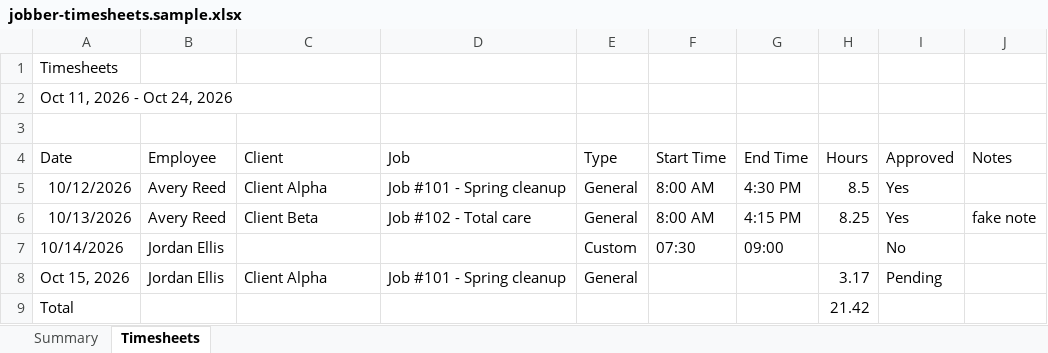
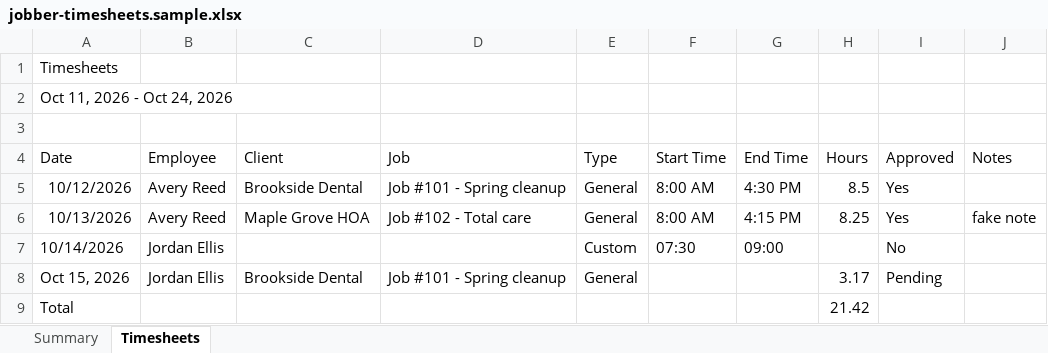
Before and after one commit to Devaj6190/hyphenatable, an Excel workbook: packages/connectors/src/exports/__fixtures__/jobber-timesheets.sample.xlsx, sheet Timesheets, drawn as a sheet; values as stored, in another font and other column widths than the file's, no borders; the diff names each change by its address in the sheet, - before the commit and + after, or states it on an @@ line.

```diff
--- a/packages/connectors/src/exports/__fixtures__/jobber-timesheets.sample.xlsx (sheet Timesheets)
+++ b/packages/connectors/src/exports/__fixtures__/jobber-timesheets.sample.xlsx (sheet Timesheets)
-C5 (Client): Client Alpha
+C5 (Client): Brookside Dental
-C6 (Client): Client Beta
+C6 (Client): Maple Grove HOA
-C8 (Client): Client Alpha
+C8 (Client): Brookside Dental
```
Also changed, not shown: 5 other files.
